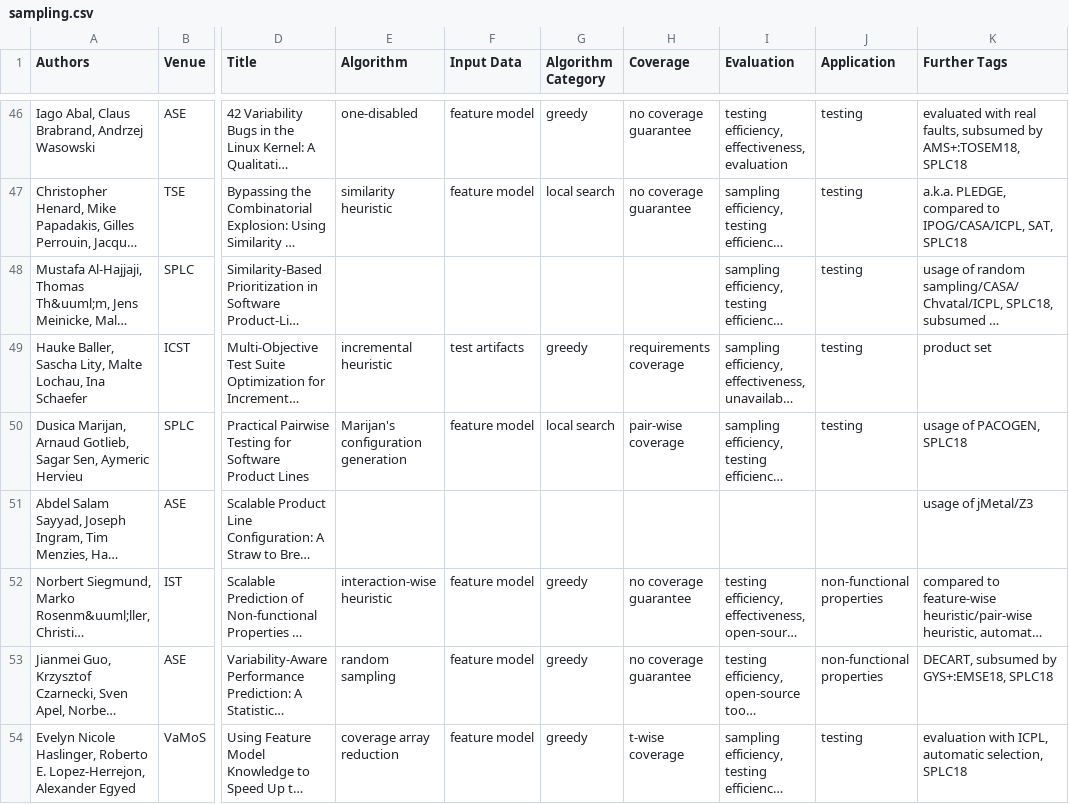
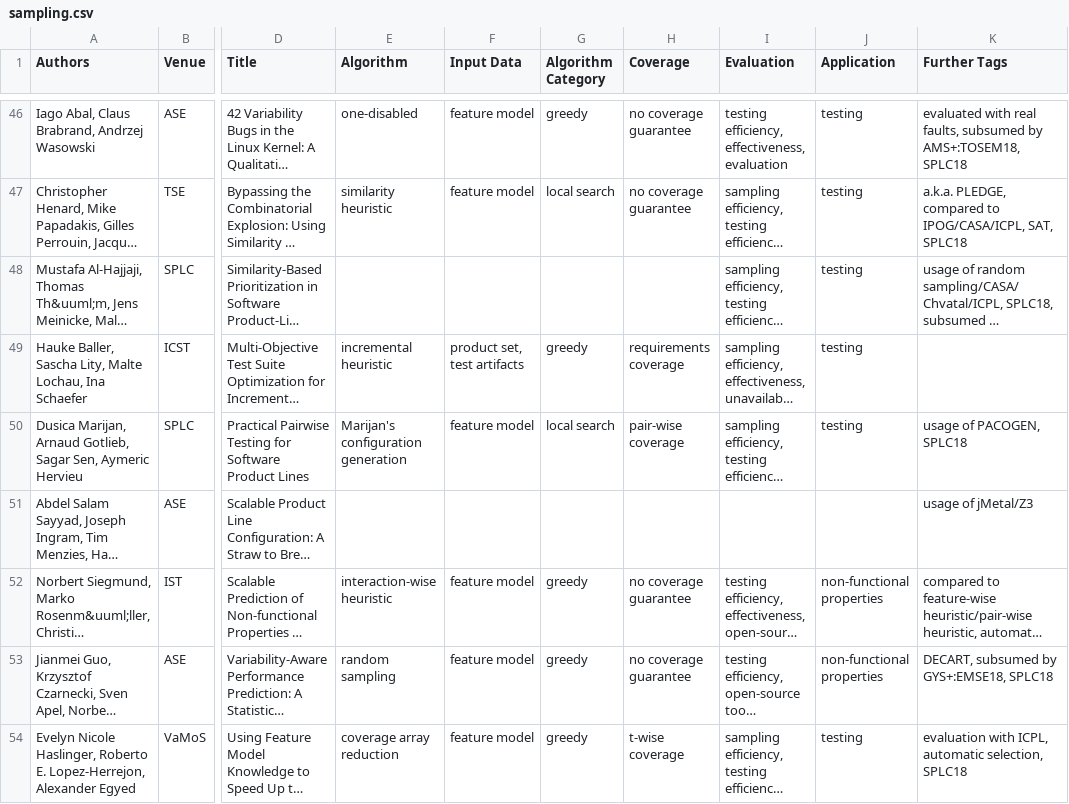
Before and after one commit to SoftVarE-Group/BibTags, a CSV file: classification/sampling.csv, drawn as a sheet; only a part is shown, gaps mark what is left out; long unchanged cells end in …; the diff names each change by its address in the sheet, - before the commit and + after, or states it on an @@ line.

Commit message:
Added keyword 'product set' to sampling classification

```diff
--- a/classification/sampling.csv
+++ b/classification/sampling.csv
-F49 (Input Data): test artifacts
+F49 (Input Data): product set, test artifacts
-K49 (Further Tags): product set
+K49 (Further Tags): (empty)
```
Also changed, not shown: classification/citations.csv, 2 other files.
